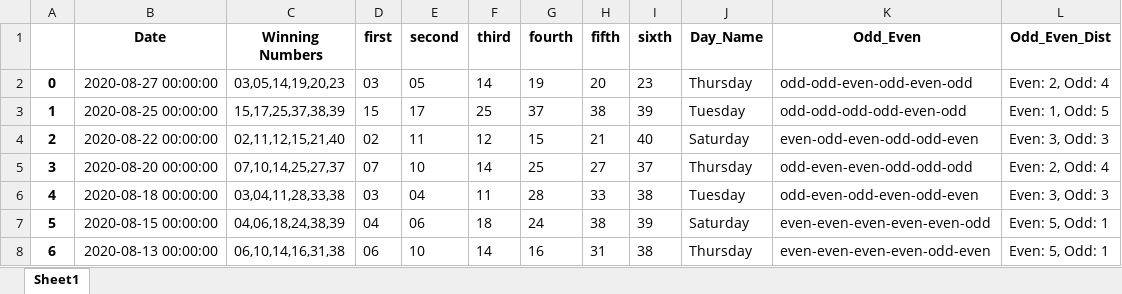
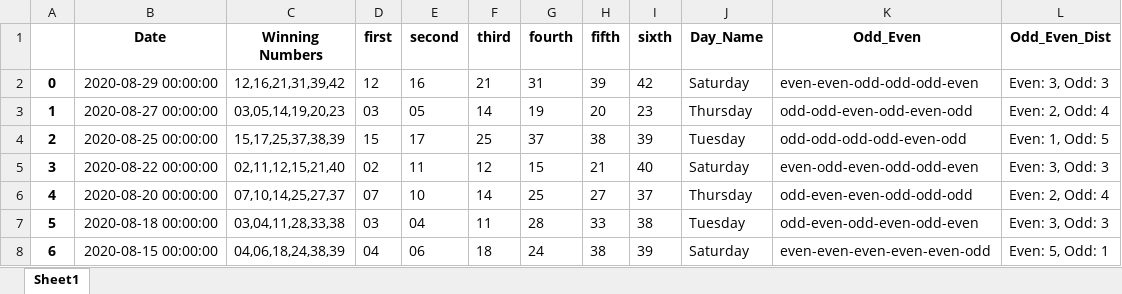
Before and after one commit to Jared-Caraan/Lotto_Analysis, an Excel workbook: Data_Gathering/PastDataResults.xlsx, sheet Sheet1, drawn as a sheet; only a part is shown; the shorter side is filled out with more unchanged rows; values as stored, in another font and other column widths than the file's, no borders; addresses are those after the commit; the diff names each change by its address in the sheet, - before the commit and + after, or states it on an @@ line.

```diff
--- a/Data_Gathering/PastDataResults.xlsx (sheet Sheet1)
+++ b/Data_Gathering/PastDataResults.xlsx (sheet Sheet1)
+row 2: 0 | 2020-08-29 00:00:00 | 12,16,21,31,39,42 | 12 | 16 | 21 | 31 | 39 | 42 | Saturday | even-even-odd-odd-odd-even | Even: 3, Odd: 3
@@ column A renumbered from row 3 down @@
```
Also changed, not shown: 3 other files.
